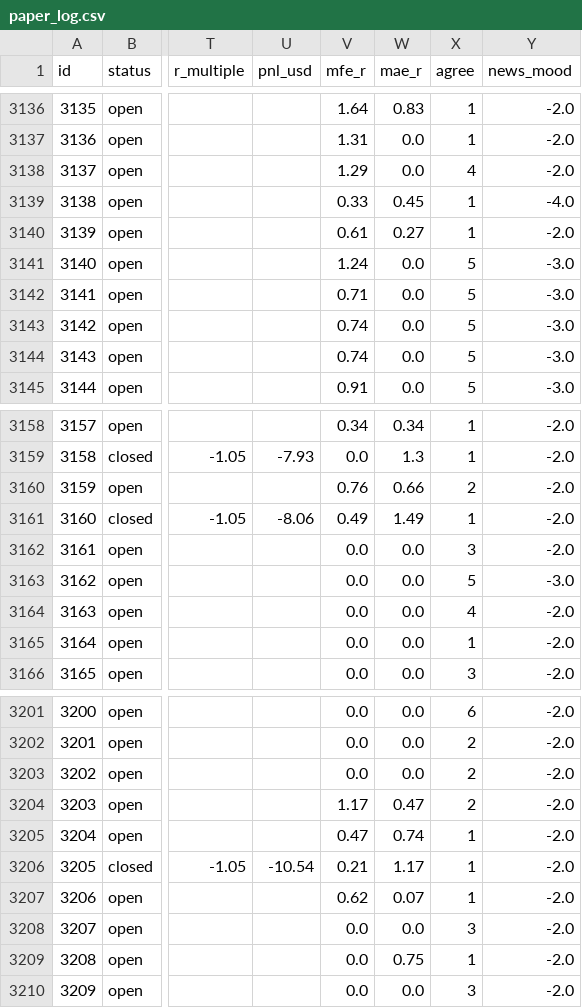
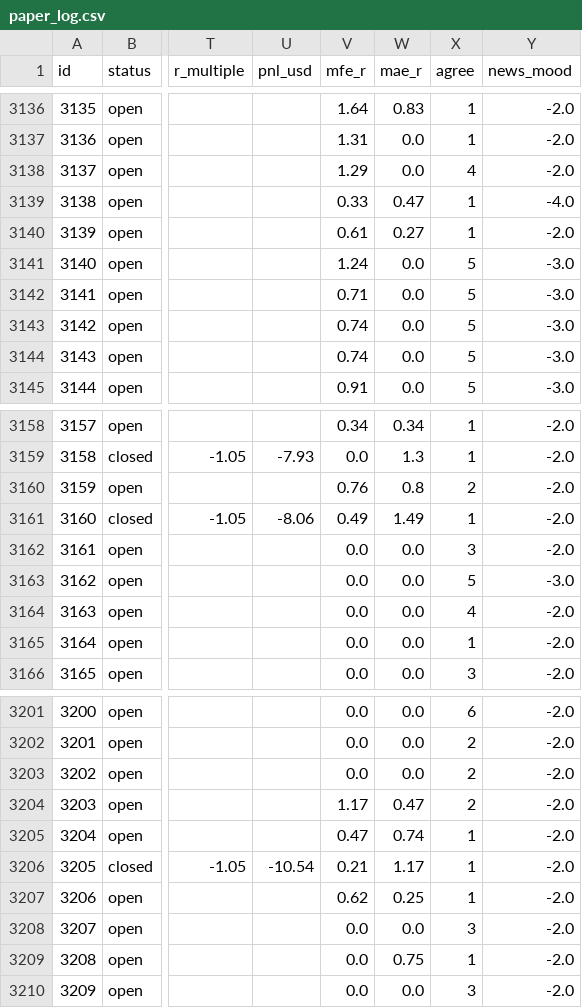
Before and after one commit to zeesshhhh/HHz, a CSV file: docs/paper_log.csv, drawn as a sheet; only a part is shown, gaps mark what is left out; the diff names each change by its address in the sheet, - before the commit and + after, or states it on an @@ line.

```diff
--- a/docs/paper_log.csv
+++ b/docs/paper_log.csv
-W3139 (mae_r): 0.45
+W3139 (mae_r): 0.47
-W3160 (mae_r): 0.66
+W3160 (mae_r): 0.8
-W3207 (mae_r): 0.07
+W3207 (mae_r): 0.25
```
Also changed, not shown: 2 other files.
